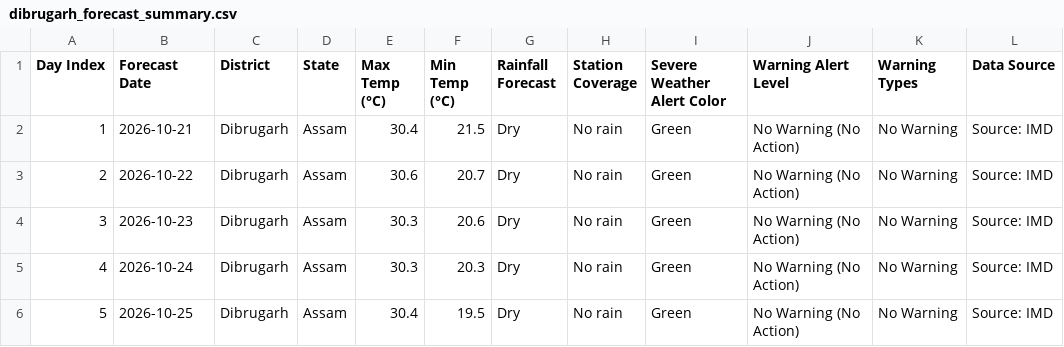
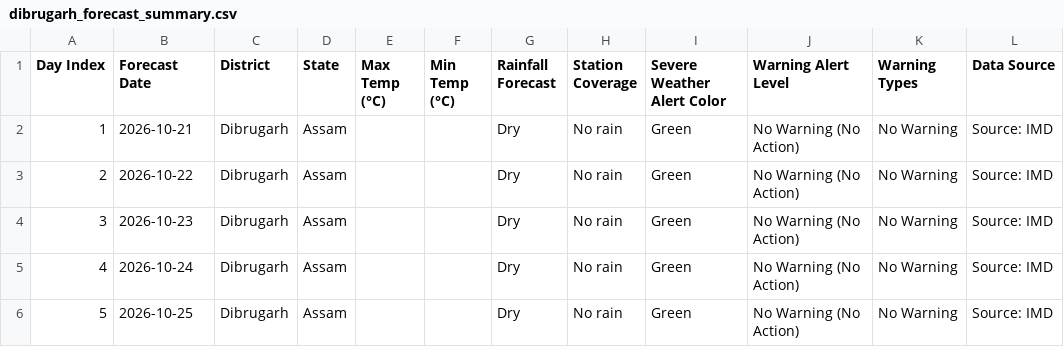
Before and after one commit to gusionrohan/diwis-weather, a CSV file: output/dibrugarh/dibrugarh_forecast_summary.csv, drawn as a sheet.

```diff
--- a/output/dibrugarh/dibrugarh_forecast_summary.csv
+++ b/output/dibrugarh/dibrugarh_forecast_summary.csv
@@ -1,6 +1,6 @@
 Day Index,Forecast Date,District,State,Max Temp (°C),Min Temp (°C),Rainfall Forecast,Station Coverage,Severe Weather Alert Color,Warning Alert Level,Warning Types,Data Source
-1,2026-10-21,Dibrugarh,Assam,30.4,21.5,Dry,No rain,Green,No Warning (No Action),No Warning,Source: IMD
-2,2026-10-22,Dibrugarh,Assam,30.6,20.7,Dry,No rain,Green,No Warning (No Action),No Warning,Source: IMD
-3,2026-10-23,Dibrugarh,Assam,30.3,20.6,Dry,No rain,Green,No Warning (No Action),No Warning,Source: IMD
-4,2026-10-24,Dibrugarh,Assam,30.3,20.3,Dry,No rain,Green,No Warning (No Action),No Warning,Source: IMD
-5,2026-10-25,Dibrugarh,Assam,30.4,19.5,Dry,No rain,Green,No Warning (No Action),No Warning,Source: IMD
+1,2026-10-21,Dibrugarh,Assam,,,Dry,No rain,Green,No Warning (No Action),No Warning,Source: IMD
+2,2026-10-22,Dibrugarh,Assam,,,Dry,No rain,Green,No Warning (No Action),No Warning,Source: IMD
+3,2026-10-23,Dibrugarh,Assam,,,Dry,No rain,Green,No Warning (No Action),No Warning,Source: IMD
+4,2026-10-24,Dibrugarh,Assam,,,Dry,No rain,Green,No Warning (No Action),No Warning,Source: IMD
+5,2026-10-25,Dibrugarh,Assam,,,Dry,No rain,Green,No Warning (No Action),No Warning,Source: IMD
```
Also changed, not shown: output/biswanath/biswanath_forecast_summary.csv, output/cachar/cachar_upstream_summary.csv, 22 other files.
